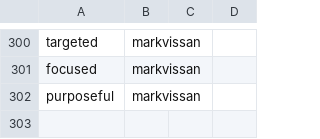
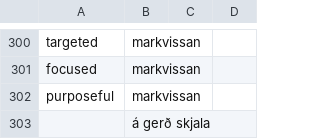
Before and after one commit to judyfong/dictionary, a CSV file: virk.csv, drawn as a sheet; only a part is shown, gaps mark what is left out; the diff names each change by its address in the sheet, - before the commit and + after, or states it on an @@ line.

Commit message:
Update virk.csv

```diff
--- a/virk.csv
+++ b/virk.csv
+row 303:  | á gerð skjala
```
